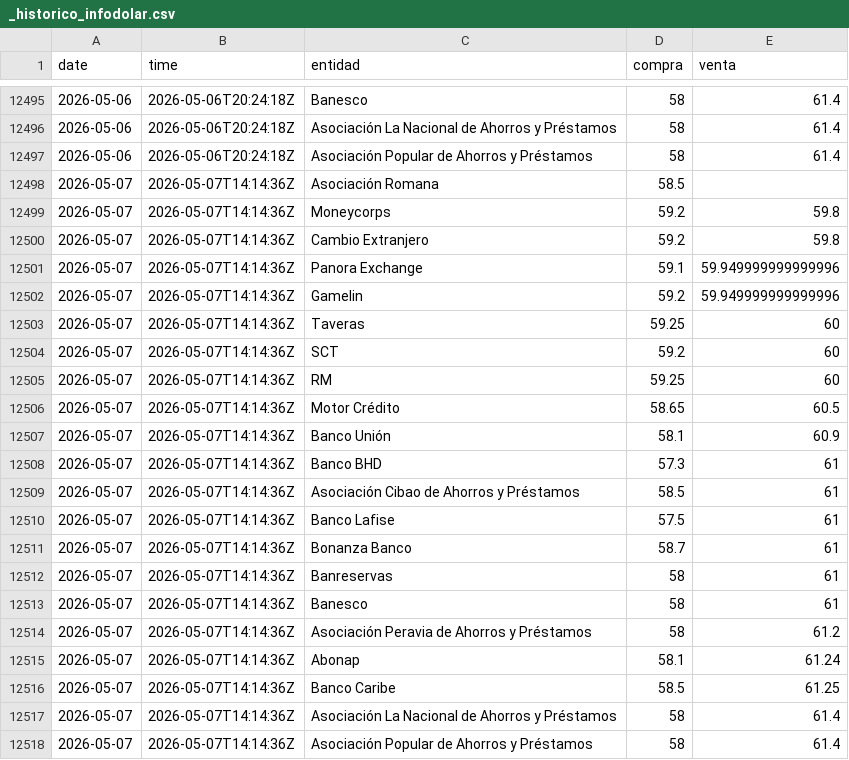
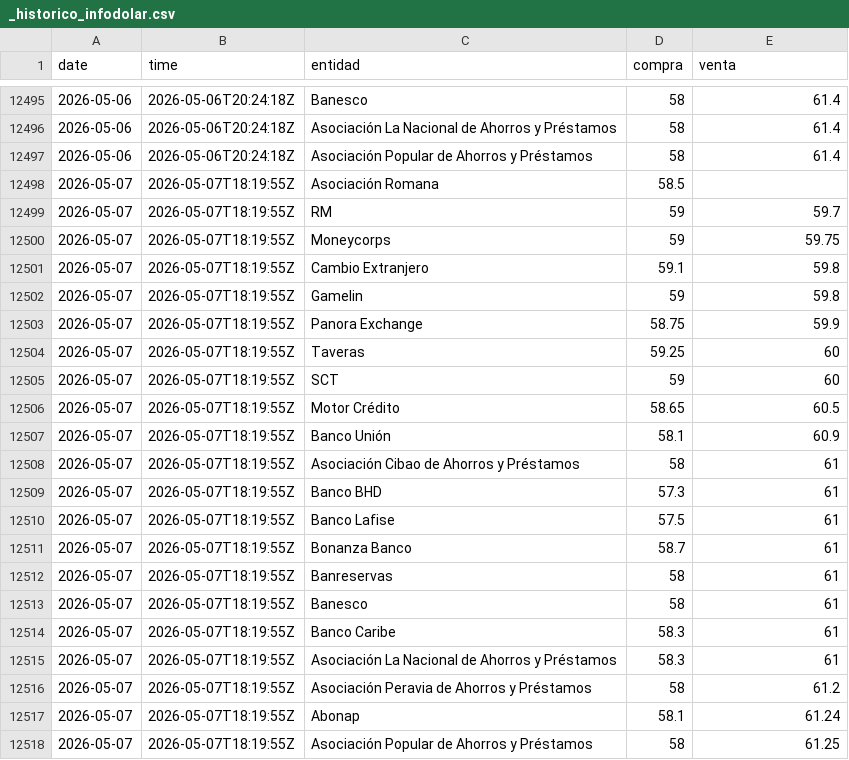
Before and after one commit to emilarmando03/webscraping-tc2, a CSV file: data/infodolar/_historico_infodolar.csv, drawn as a sheet; only a part is shown, gaps mark what is left out.

```diff
--- a/data/infodolar/_historico_infodolar.csv
+++ b/data/infodolar/_historico_infodolar.csv
@@ -12497,22 +12497,22 @@ date,time,entidad,compra,venta
 2026-05-06,2026-05-06T20:24:18Z,Asociación Popular de Ahorros y Préstamos,58,61.4
-2026-05-07,2026-05-07T14:14:36Z,Asociación Romana,58.5,
-2026-05-07,2026-05-07T14:14:36Z,Moneycorps,59.2,59.8
-2026-05-07,2026-05-07T14:14:36Z,Cambio Extranjero,59.2,59.8
-2026-05-07,2026-05-07T14:14:36Z,Panora Exchange,59.1,59.949999999999996
-2026-05-07,2026-05-07T14:14:36Z,Gamelin,59.2,59.949999999999996
-2026-05-07,2026-05-07T14:14:36Z,Taveras,59.25,60
-2026-05-07,2026-05-07T14:14:36Z,SCT,59.2,60
-2026-05-07,2026-05-07T14:14:36Z,RM,59.25,60
-2026-05-07,2026-05-07T14:14:36Z,Motor Crédito,58.65,60.5
-2026-05-07,2026-05-07T14:14:36Z,Banco Unión,58.1,60.9
-2026-05-07,2026-05-07T14:14:36Z,Banco BHD,57.3,61
-2026-05-07,2026-05-07T14:14:36Z,Asociación Cibao de Ahorros y Préstamos,58.5,61
-2026-05-07,2026-05-07T14:14:36Z,Banco Lafise,57.5,61
-2026-05-07,2026-05-07T14:14:36Z,Bonanza Banco,58.7,61
-2026-05-07,2026-05-07T14:14:36Z,Banreservas,58,61
-2026-05-07,2026-05-07T14:14:36Z,Banesco,58,61
-2026-05-07,2026-05-07T14:14:36Z,Asociación Peravia de Ahorros y Préstamos,58,61.2
-2026-05-07,2026-05-07T14:14:36Z,Abonap,58.1,61.24
-2026-05-07,2026-05-07T14:14:36Z,Banco Caribe,58.5,61.25
-2026-05-07,2026-05-07T14:14:36Z,Asociación La Nacional de Ahorros y Préstamos,58,61.4
-2026-05-07,2026-05-07T14:14:36Z,Asociación Popular de Ahorros y Préstamos,58,61.4
+2026-05-07,2026-05-07T18:19:55Z,Asociación Romana,58.5,
+2026-05-07,2026-05-07T18:19:55Z,RM,59,59.7
+2026-05-07,2026-05-07T18:19:55Z,Moneycorps,59,59.75
+2026-05-07,2026-05-07T18:19:55Z,Cambio Extranjero,59.1,59.8
+2026-05-07,2026-05-07T18:19:55Z,Gamelin,59,59.8
+2026-05-07,2026-05-07T18:19:55Z,Panora Exchange,58.75,59.9
+2026-05-07,2026-05-07T18:19:55Z,Taveras,59.25,60
+2026-05-07,2026-05-07T18:19:55Z,SCT,59,60
+2026-05-07,2026-05-07T18:19:55Z,Motor Crédito,58.65,60.5
+2026-05-07,2026-05-07T18:19:55Z,Banco Unión,58.1,60.9
+2026-05-07,2026-05-07T18:19:55Z,Asociación Cibao de Ahorros y Préstamos,58,61
+2026-05-07,2026-05-07T18:19:55Z,Banco BHD,57.3,61
+2026-05-07,2026-05-07T18:19:55Z,Banco Lafise,57.5,61
+2026-05-07,2026-05-07T18:19:55Z,Bonanza Banco,58.7,61
+2026-05-07,2026-05-07T18:19:55Z,Banreservas,58,61
+2026-05-07,2026-05-07T18:19:55Z,Banesco,58,61
+2026-05-07,2026-05-07T18:19:55Z,Banco Caribe,58.3,61
+2026-05-07,2026-05-07T18:19:55Z,Asociación La Nacional de Ahorros y Préstamos,58.3,61
+2026-05-07,2026-05-07T18:19:55Z,Asociación Peravia de Ahorros y Préstamos,58,61.2
+2026-05-07,2026-05-07T18:19:55Z,Abonap,58.1,61.24
+2026-05-07,2026-05-07T18:19:55Z,Asociación Popular de Ahorros y Préstamos,58,61.25
```
Also changed, not shown: data/from_banks/_historico_from_banks.csv, data/from_banks/csv/2026-05-07.csv, 7 other files.
